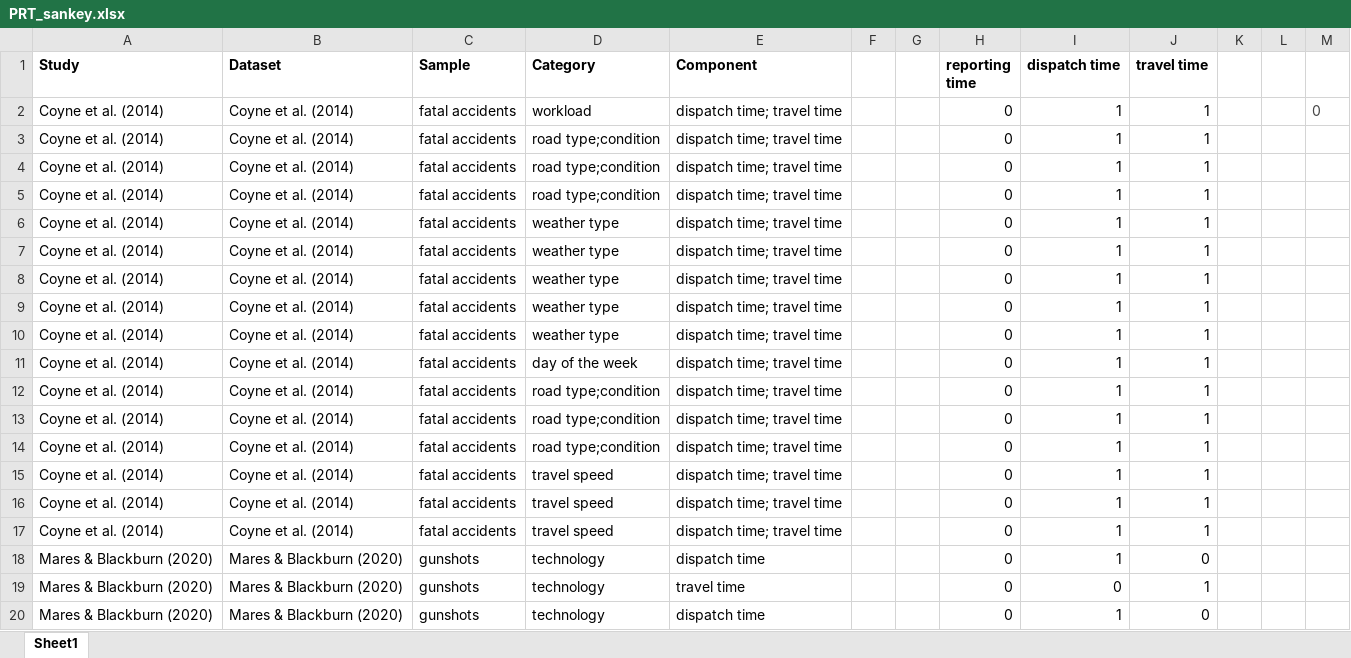
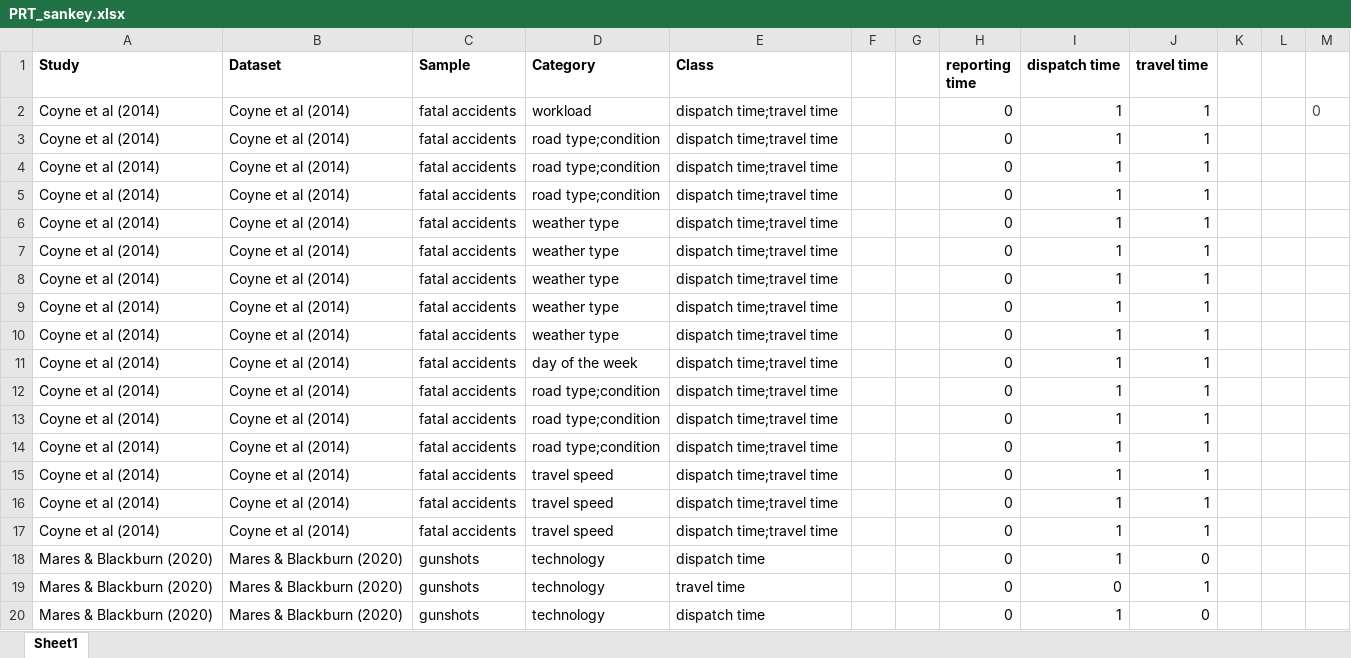
Before and after one commit to timverlaan/prt, an Excel workbook: PRT_sankey.xlsx, sheet Sheet1, drawn as a sheet; only a part is shown; values as stored, in another font and other column widths than the file's, no borders; conditional formats not drawn; the diff covers the shown part only; the diff names each change by its address in the sheet, - before the commit and + after, or states it on an @@ line.

```diff
--- a/PRT_sankey.xlsx (sheet Sheet1)
+++ b/PRT_sankey.xlsx (sheet Sheet1)
-E1: Component
+E1: Class
-A2:A17 (Study): Coyne et al. (2014)
+A2:A17 (Study): Coyne et al (2014)
-B2:B17 (Dataset): Coyne et al. (2014)
+B2:B17 (Dataset): Coyne et al (2014)
-E2:E17 (Class): dispatch time; travel time
+E2:E17 (Class): dispatch time;travel time
```
Also changed, not shown: 243 edited cells elsewhere in this sheet, 2 other files.
